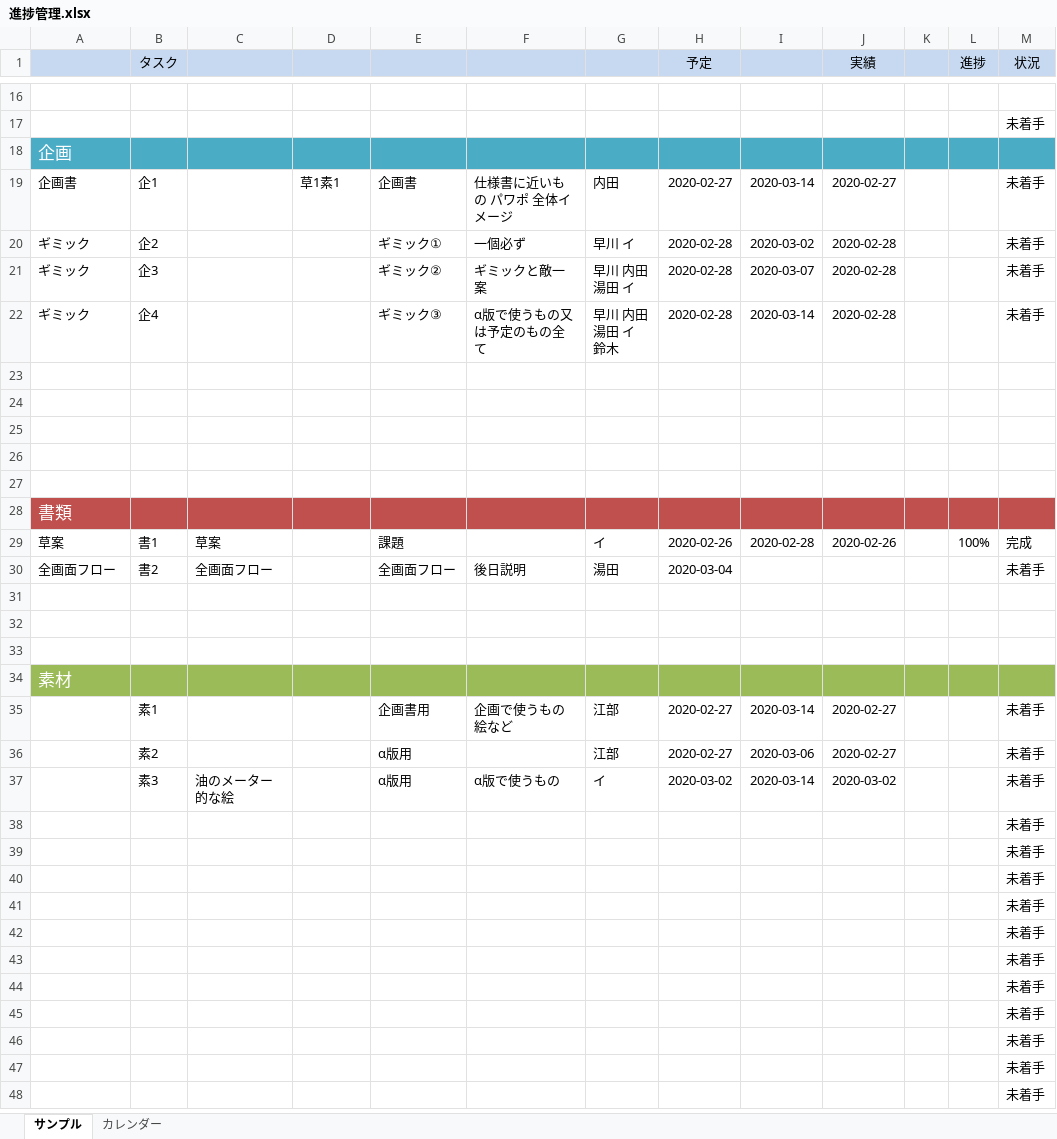
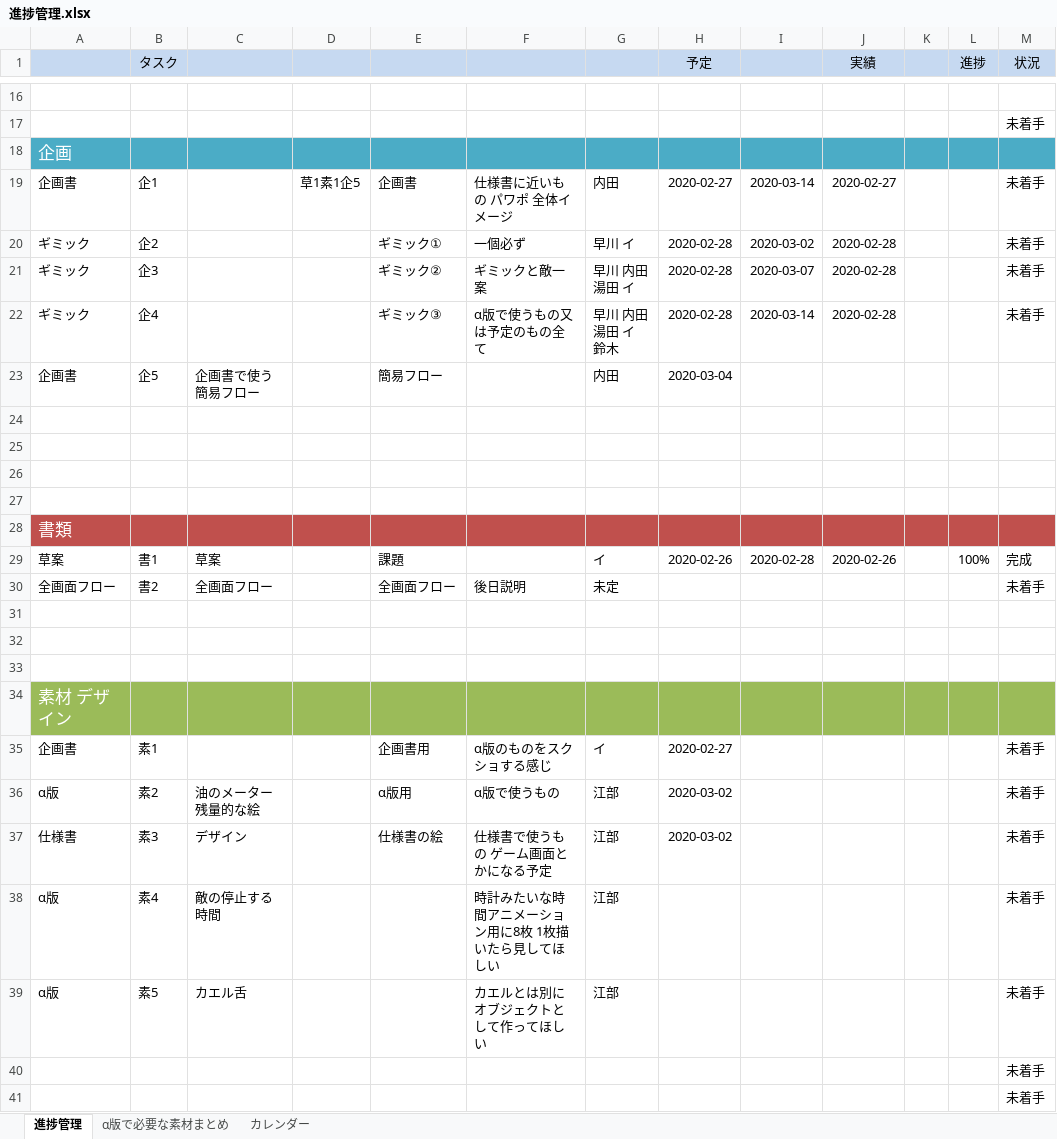
Before and after one commit to sonson469/GameAwards2020, an Excel workbook: 内田/進捗管理.xlsx, sheet 進捗管理, drawn as a sheet; only a part is shown, gaps mark what is left out; the shorter side is filled out with more unchanged rows; values as stored, in another font and other column widths than the file's, no borders; removed rows and columns are numbered as before the commit, all else as after; the diff names each change by its address in the sheet, - before the commit and + after, or states it on an @@ line.

Commit message:
Update 進捗管理.xlsx

```diff
--- a/内田/進捗管理.xlsx (sheet 進捗管理)
+++ b/内田/進捗管理.xlsx (sheet 進捗管理)
-sheet tab: サンプル
+sheet tab: 進捗管理
+sheet tab: α版で必要な素材まとめ
-D19: 草1素1
+D19: 草1素1企5
-row 23: (empty)
+row 23: 企画書 | 企5 | 企画書で使う簡易フロー |  | 簡易フロー |  | 内田 | 2020-03-04
-G30: 湯田
+G30: 未定
-H30 (予定): 2020-03-04
+H30 (予定): (empty)
-A34: 素材
+A34: 素材 デザイン
-row 35:  | 素1 |  |  | 企画書用 | 企画で使うもの 絵など | 江部 | 2020-02-27 | 2020-03-14 | 2020-02-27 |  |  | 未着手
-row 36:  | 素2 |  |  | α版用 |  | 江部 | 2020-02-27 | 2020-03-06 | 2020-02-27 |  |  | 未着手
-row 37:  | 素3 | 油のメーター的な絵 |  | α版用 | α版で使うもの | イ | 2020-03-02 | 2020-03-14 | 2020-03-02 |  |  | 未着手
-row 38:  |  |  |  |  |  |  |  |  |  |  |  | 未着手
-row 39:  |  |  |  |  |  |  |  |  |  |  |  | 未着手
+row 35: 企画書 | 素1 |  |  | 企画書用 | α版のものをスクショする感じ | イ | 2020-02-27 |  |  |  |  | 未着手
+row 36: α版 | 素2 | 油のメーター残量的な絵 |  | α版用 | α版で使うもの | 江部 | 2020-03-02 |  |  |  |  | 未着手
+row 37: 仕様書 | 素3 | デザイン |  | 仕様書の絵 | 仕様書で使うもの ゲーム画面とかになる予定 | 江部 | 2020-03-02 |  |  |  |  | 未着手
+row 38: α版 | 素4 | 敵の停止する時間 |  |  | 時計みたいな時間アニメーション用に8枚 1枚描いたら見してほしい | 江部 |  |  |  |  |  | 未着手
+row 39: α版 | 素5 | カエル舌 |  |  | カエルとは別にオブジェクトとして作ってほしい | 江部 |  |  |  |  |  | 未着手
```
Also changed, not shown: charts or pictures.
